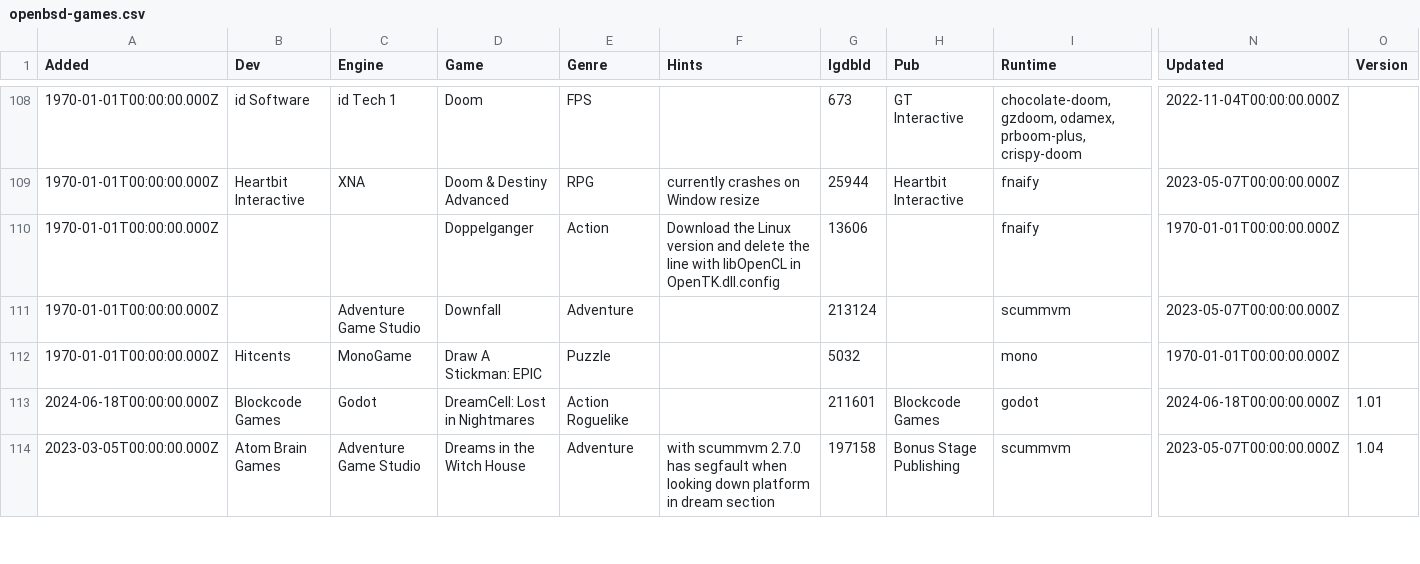
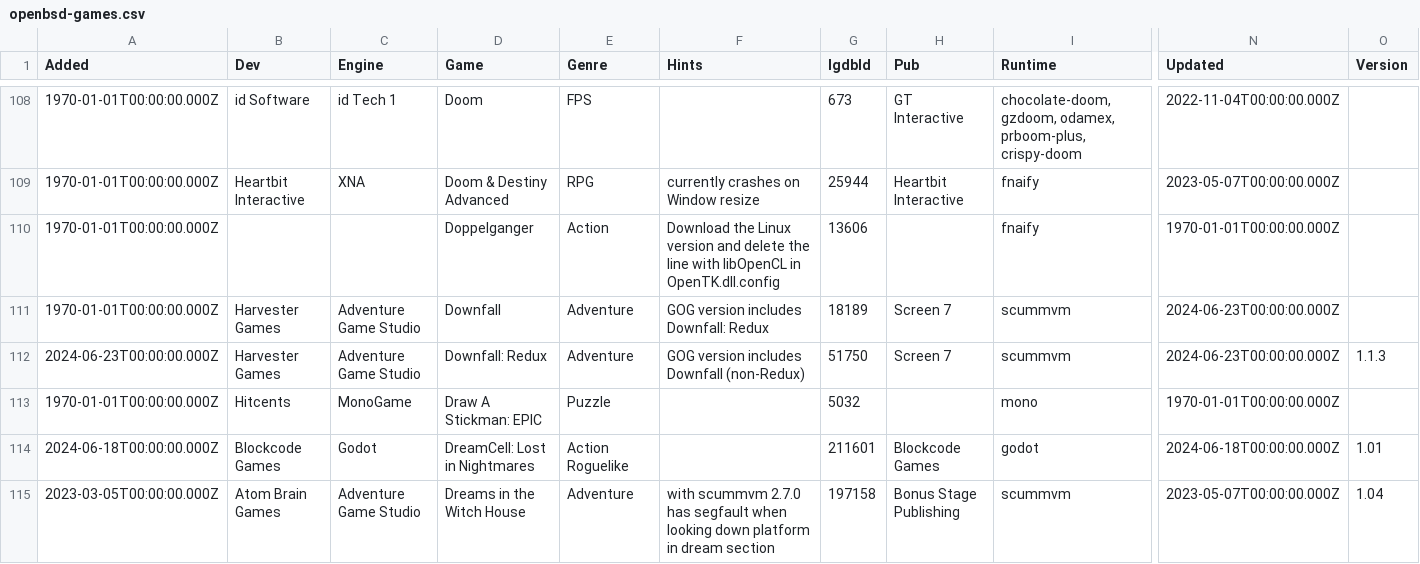
Before and after one commit to playonbsd/OpenBSD-Games-Database, a CSV file: openbsd-games.csv, drawn as a sheet; only a part is shown, gaps mark what is left out; rows hold the shown columns only; the diff names each change by its address in the sheet, - before the commit and + after, or states it on an @@ line.

Commit message:
update Downfall and assign the correct IgdbId (was the one of a different 2009 game called Downfall); also add Downfall: Redux as a separate entry (it has its own IgdbId)

```diff
--- a/openbsd-games.csv
+++ b/openbsd-games.csv
-B111 (Dev): (empty)
+B111 (Dev): Harvester Games
-F111 (Hints): (empty)
+F111 (Hints): GOG version includes Downfall: Redux
-G111 (IgdbId): 213124
+G111 (IgdbId): 18189
-H111 (Pub): (empty)
+H111 (Pub): Screen 7
-N111 (Updated): 2023-05-07T00:00:00.000Z
+N111 (Updated): 2024-06-23T00:00:00.000Z
+row 112: 2024-06-23T00:00:00.000Z | Harvester Games | Adventure Game Studio | Downfall: Redux | Adventure | GOG version includes Downfall (non-Redux) | 51750 | Screen 7 | scummvm | 2024-06-23T00:00:00.000Z | 1.1.3
```
Also changed, not shown: 5 other files.
